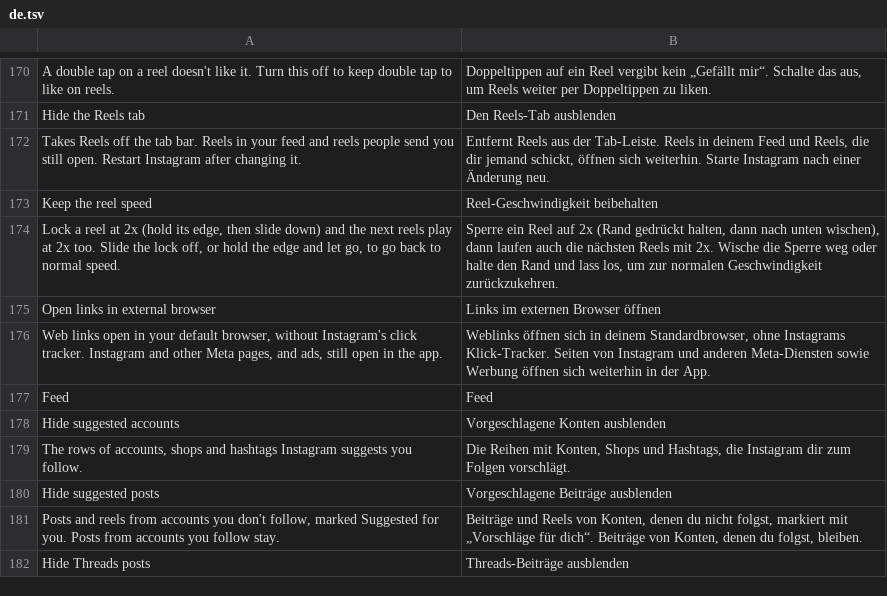
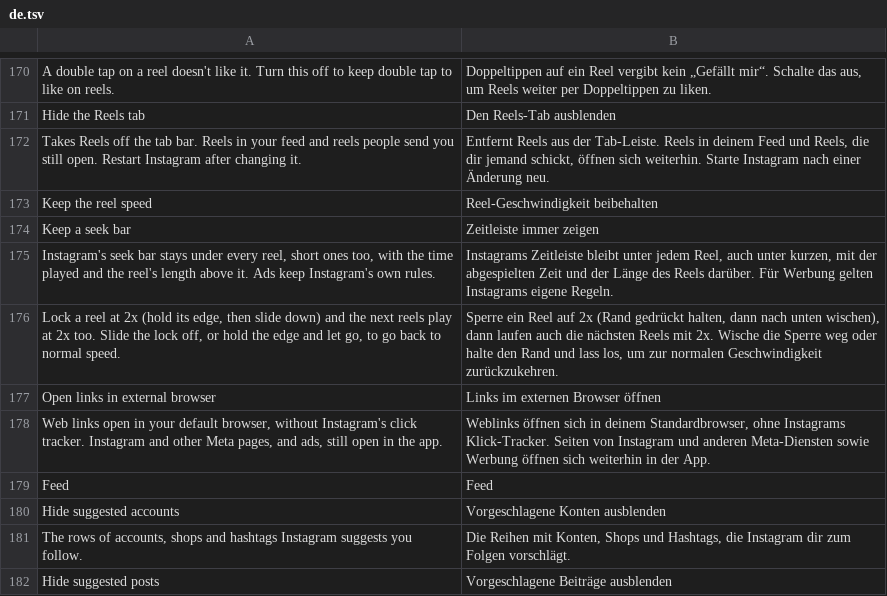
Before and after one commit to BlackGold8282/HushGram, a TSV file: extensions/shared/library/src/main/l10n/de.tsv, drawn as a sheet; only a part is shown, gaps mark what is left out; the shorter side is filled out with more unchanged rows; the diff names each change by its address in the sheet, - before the commit and + after, or states it on an @@ line.

```diff
--- a/extensions/shared/library/src/main/l10n/de.tsv
+++ b/extensions/shared/library/src/main/l10n/de.tsv
+row 174: Keep a seek bar | Zeitleiste immer zeigen
+row 175: Instagram's seek bar stays under every reel, short ones too, with the time played and the reel's length above it. Ads keep Instagram's own rules. | Instagrams Zeitleiste bleibt unter jedem Reel, auch unter kurzen, mit der abgespielten Zeit und der Länge des Reels darüber. Für Werbung gelten Instagrams eigene Regeln.
```
Also changed, not shown: extensions/shared/library/src/main/l10n/es.tsv, extensions/shared/library/src/main/l10n/in.tsv, 19 other files.
